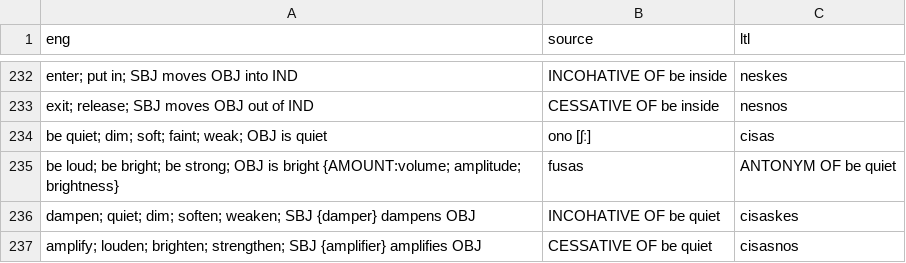
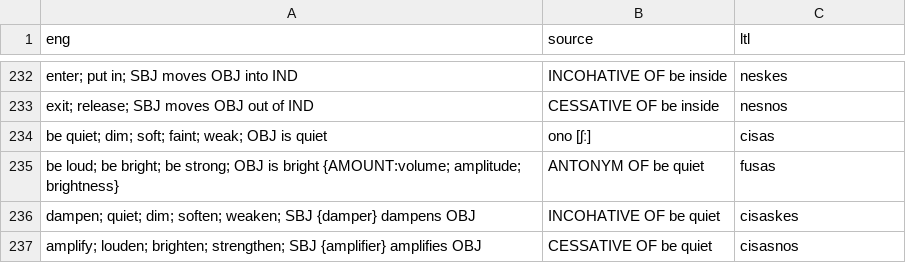
Before and after one commit to jkunimune/Djastiz, a CSV file: src/words/verb.csv, drawn as a sheet; only a part is shown, gaps mark what is left out.

```diff
--- a/src/words/verb.csv
+++ b/src/words/verb.csv
@@ -235,3 +235,3 @@ exit; release; SBJ moves OBJ out of IND,CESSATIVE OF be inside,nesnos
 be quiet; dim; soft; faint; weak; OBJ is quiet,ono [ʃː],cisas
-be loud; be bright; be strong; OBJ is bright {AMOUNT:volume; amplitude; brightness},fusas,ANTONYM OF be quiet
+be loud; be bright; be strong; OBJ is bright {AMOUNT:volume; amplitude; brightness},ANTONYM OF be quiet,fusas
 dampen; quiet; dim; soften; weaken; SBJ {damper} dampens OBJ,INCOHATIVE OF be quiet,cisaskes
```
Also changed, not shown: 1 other file.
